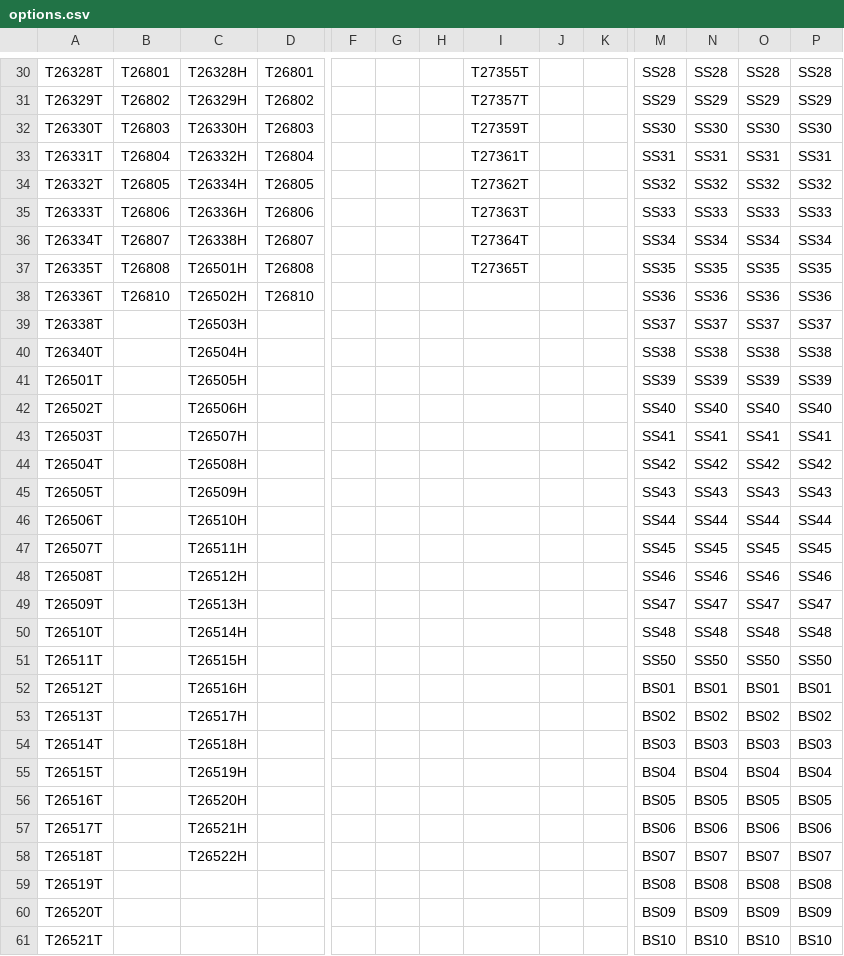
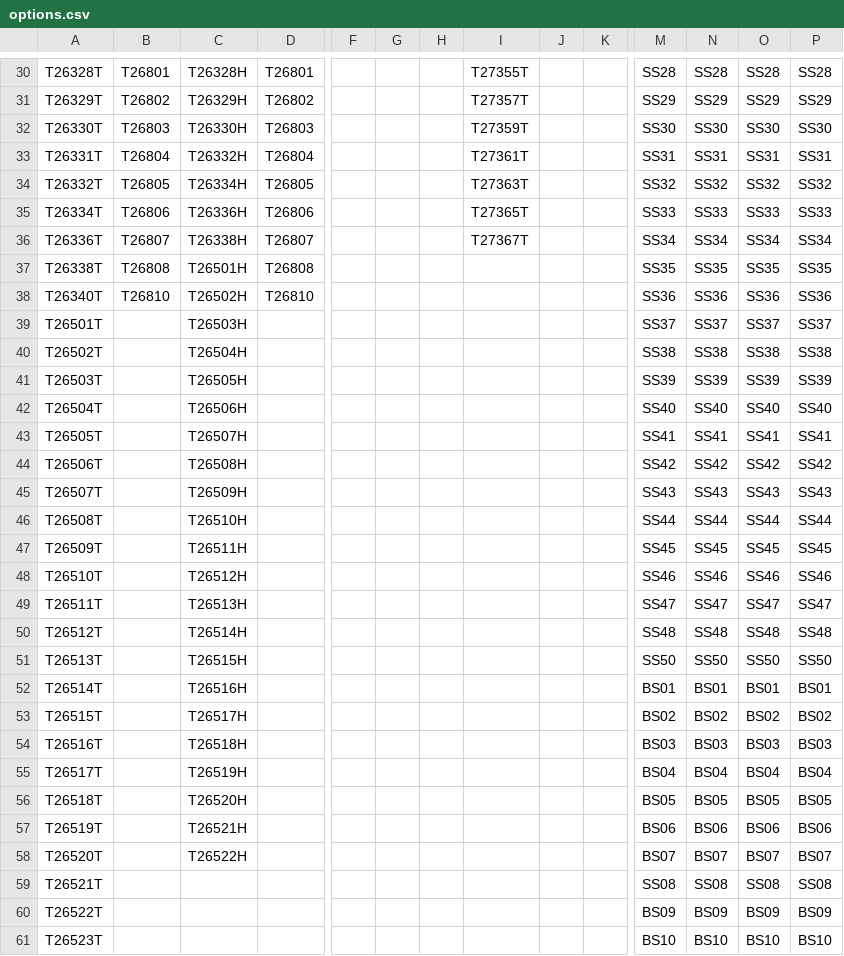
Before and after one commit to chenpreston/shift-helper, a CSV file: data/options.csv, drawn as a sheet; only a part is shown, gaps mark what is left out; removed rows and columns are numbered as before the commit, all else as after; rows hold the shown columns only; the diff covers the shown part only; the diff names each change by its address in the sheet, - before the commit and + after, or states it on an @@ line.

```diff
--- a/data/options.csv
+++ b/data/options.csv
-I34: T27362T
+I34: T27363T
-A35: T26333T
+A35: T26334T
-I35: T27363T
+I35: T27365T
-A36: T26334T
+A36: T26336T
-I36: T27364T
+I36: T27367T
-A37: T26335T
+A37: T26338T
-I37: T27365T
+I37: (empty)
-A38: T26336T
+A38: T26340T
-A39: T26338T
+A39: T26501T
-A40: T26340T
+A40: T26502T
-A41: T26501T
+A41: T26503T
-A42: T26502T
+A42: T26504T
-A43: T26503T
+A43: T26505T
-A44: T26504T
+A44: T26506T
-A45: T26505T
+A45: T26507T
-A46: T26506T
+A46: T26508T
-A47: T26507T
+A47: T26509T
-A48: T26508T
+A48: T26510T
-A49: T26509T
+A49: T26511T
-A50: T26510T
+A50: T26512T
-A51: T26511T
+A51: T26513T
-A52: T26512T
+A52: T26514T
-A53: T26513T
+A53: T26515T
-A54: T26514T
+A54: T26516T
-A55: T26515T
+A55: T26517T
-A56: T26516T
+A56: T26518T
-A57: T26517T
+A57: T26519T
-A58: T26518T
+A58: T26520T
-row 59: T26519T |  |  |  |  |  |  |  |  |  | BS08 | BS08 | BS08 | BS08
+row 59: T26521T |  |  |  |  |  |  |  |  |  | SS08 | SS08 | SS08 | SS08
-A60: T26520T
+A60: T26522T
-A61: T26521T
+A61: T26523T
```
Also changed, not shown: 19 edited cells elsewhere in this file, data/shifts.csv, 4 other files.
